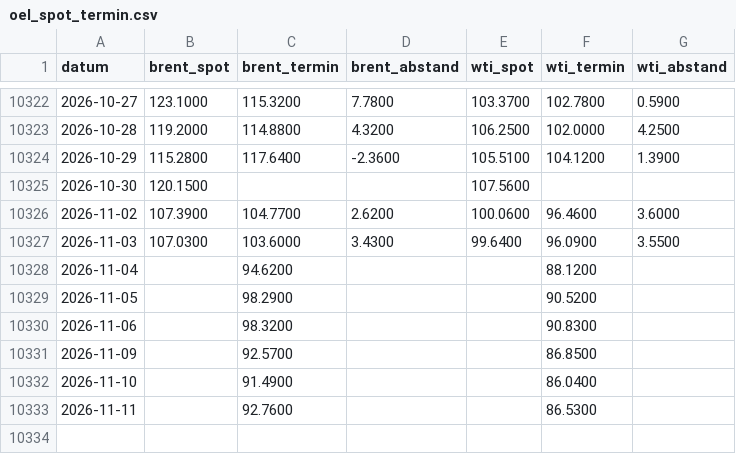
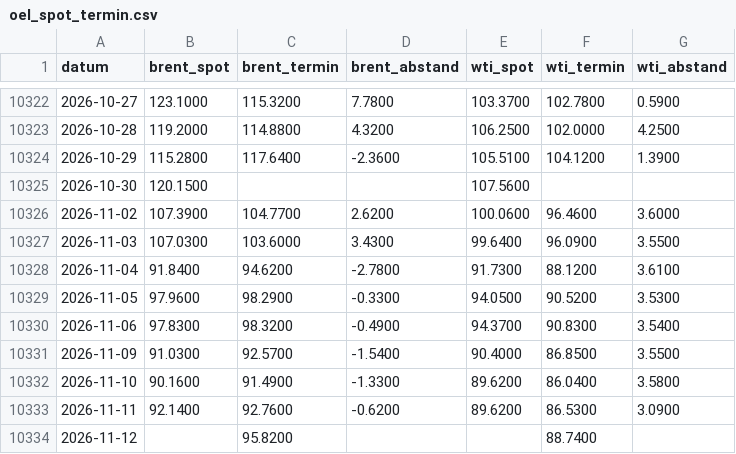
Before and after one commit to ssptpas/fws-daten, a CSV file: oel_spot_termin.csv, drawn as a sheet; only a part is shown, gaps mark what is left out.

```diff
--- a/oel_spot_termin.csv
+++ b/oel_spot_termin.csv
@@ -10327,7 +10327,8 @@ datum;brent_spot;brent_termin;brent_abstand;wti_spot;wti_termin;wti_abstand
 2026-11-03;107.0300;103.6000;3.4300;99.6400;96.0900;3.5500
-2026-11-04;;94.6200;;;88.1200;
-2026-11-05;;98.2900;;;90.5200;
-2026-11-06;;98.3200;;;90.8300;
-2026-11-09;;92.5700;;;86.8500;
-2026-11-10;;91.4900;;;86.0400;
-2026-11-11;;92.7600;;;86.5300;
+2026-11-04;91.8400;94.6200;-2.7800;91.7300;88.1200;3.6100
+2026-11-05;97.9600;98.2900;-0.3300;94.0500;90.5200;3.5300
+2026-11-06;97.8300;98.3200;-0.4900;94.3700;90.8300;3.5400
+2026-11-09;91.0300;92.5700;-1.5400;90.4000;86.8500;3.5500
+2026-11-10;90.1600;91.4900;-1.3300;89.6200;86.0400;3.5800
+2026-11-11;92.1400;92.7600;-0.6200;89.6200;86.5300;3.0900
+2026-11-12;;95.8200;;;88.7400;
```
Also changed, not shown: kennzahlen-verlauf.csv, vergleichsregeln-vola.csv, 4 other files.
